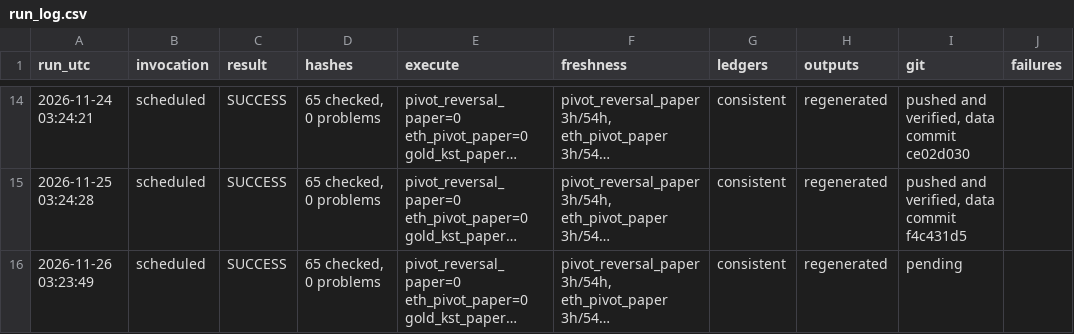
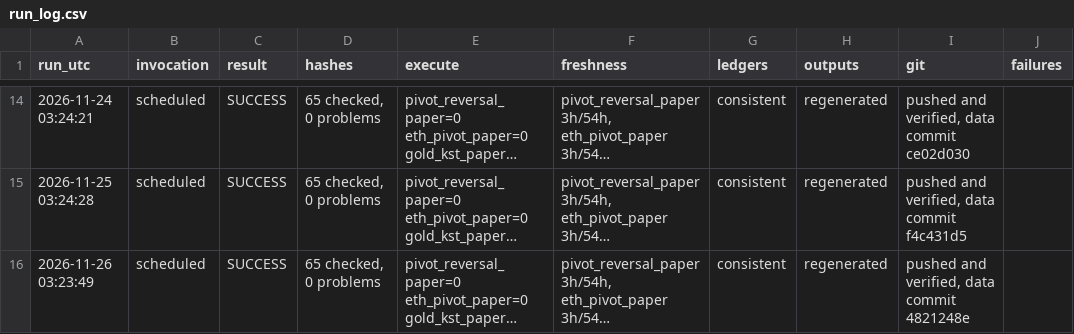
Before and after one commit to alkaabiz-crypto/Octabot, a CSV file: research/ops/run_log.csv, drawn as a sheet; only a part is shown, gaps mark what is left out; long unchanged cells end in …; the diff names each change by its address in the sheet, - before the commit and + after, or states it on an @@ line.

```diff
--- a/research/ops/run_log.csv
+++ b/research/ops/run_log.csv
-I16 (git): pending
+I16 (git): pushed and verified, data commit 4821248e
```
Also changed, not shown: 1 other file.
